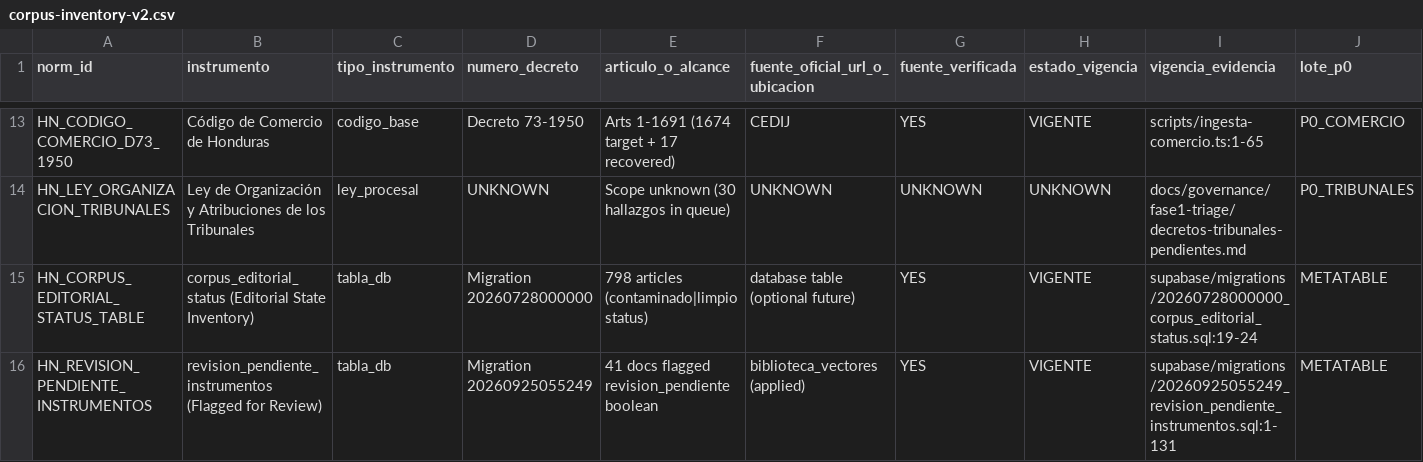
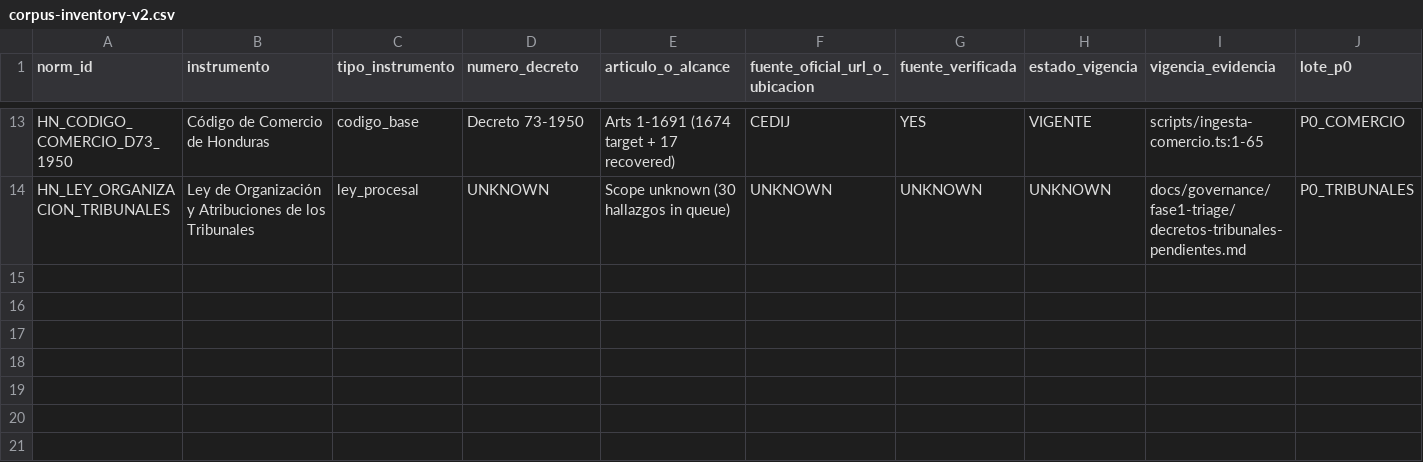
Before and after one commit to Lawyer1421/maya-lex-pinel-deploy, a CSV file: docs/corpus/corpus-inventory-v2.csv, drawn as a sheet; only a part is shown, gaps mark what is left out; rows hold the shown columns only; the diff names each change by its address in the sheet, - before the commit and + after, or states it on an @@ line.

```diff
--- a/docs/corpus/corpus-inventory-v2.csv
+++ b/docs/corpus/corpus-inventory-v2.csv
-row 15: HN_CORPUS_EDITORIAL_STATUS_TABLE | corpus_editorial_status (Editorial State Inventory) | tabla_db | Migration 20260728000000 | 798 articles (contaminado|limpio status) | database table (optional future) | YES | VIGENTE | supabase/migrations/20260728000000_corpus_editorial_status.sql:19-24 | METATABLE
-row 16: HN_REVISION_PENDIENTE_INSTRUMENTOS | revision_pendiente_instrumentos (Flagged for Review) | tabla_db | Migration 20260925055249 | 41 docs flagged revision_pendiente boolean | biblioteca_vectores (applied) | YES | VIGENTE | supabase/migrations/20260925055249_revision_pendiente_instrumentos.sql:1-131 | METATABLE
```
Also changed, not shown: 1 other file.
